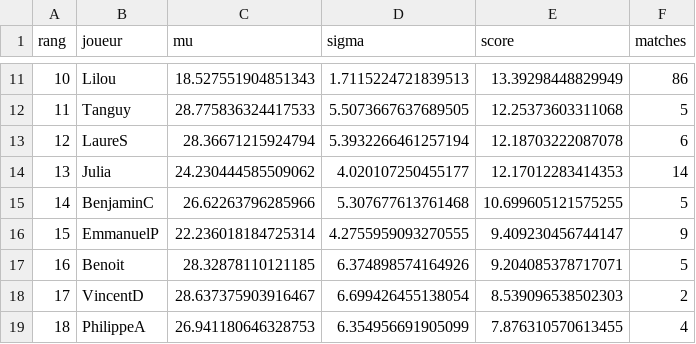
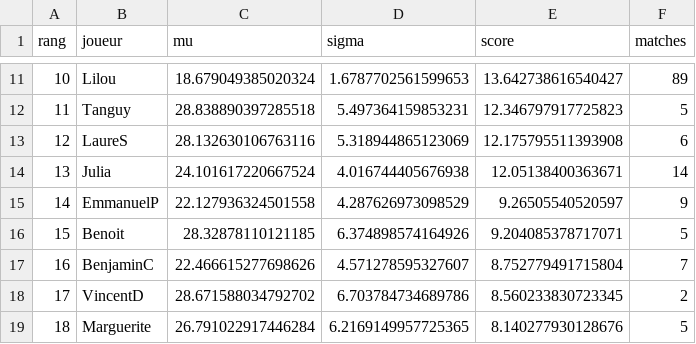
Before and after one commit to CBGP-activities/Foosball, a CSV file: docs/resultats/classement_actuel.csv, drawn as a sheet; only a part is shown, gaps mark what is left out; the diff covers the shown part only.

```diff
--- a/docs/resultats/classement_actuel.csv
+++ b/docs/resultats/classement_actuel.csv
@@ -11,9 +11,9 @@ rang,joueur,mu,sigma,score,matches
-10,Lilou,18.527551904851343,1.7115224721839513,13.39298448829949,86
-11,Tanguy,28.775836324417533,5.5073667637689505,12.25373603311068,5
-12,LaureS,28.36671215924794,5.3932266461257194,12.18703222087078,6
-13,Julia,24.230444585509062,4.020107250455177,12.17012283414353,14
-14,BenjaminC,26.62263796285966,5.307677613761468,10.699605121575255,5
-15,EmmanuelP,22.236018184725314,4.2755959093270555,9.409230456744147,9
-16,Benoit,28.32878110121185,6.374898574164926,9.204085378717071,5
-17,VincentD,28.637375903916467,6.699426455138054,8.539096538502303,2
-18,PhilippeA,26.941180646328753,6.354956691905099,7.876310570613455,4
+10,Lilou,18.679049385020324,1.6787702561599653,13.642738616540427,89
+11,Tanguy,28.838890397285518,5.497364159853231,12.346797917725823,5
+12,LaureS,28.132630106763116,5.318944865123069,12.175795511393908,6
+13,Julia,24.101617220667524,4.016744405676938,12.05138400363671,14
+14,EmmanuelP,22.127936324501558,4.287626973098529,9.26505540520597,9
+15,Benoit,28.32878110121185,6.374898574164926,9.204085378717071,5
+16,BenjaminC,22.466615277698626,4.571278595327607,8.752779491715804,7
+17,VincentD,28.671588034792702,6.703784734689786,8.560233830723345,2
+18,Marguerite,26.791022917446284,6.2169149957725365,8.140277930128676,5
```
Also changed, not shown: 2 added rows, 2 removed rows and 67 edited cells elsewhere in this file, 2 other files.
